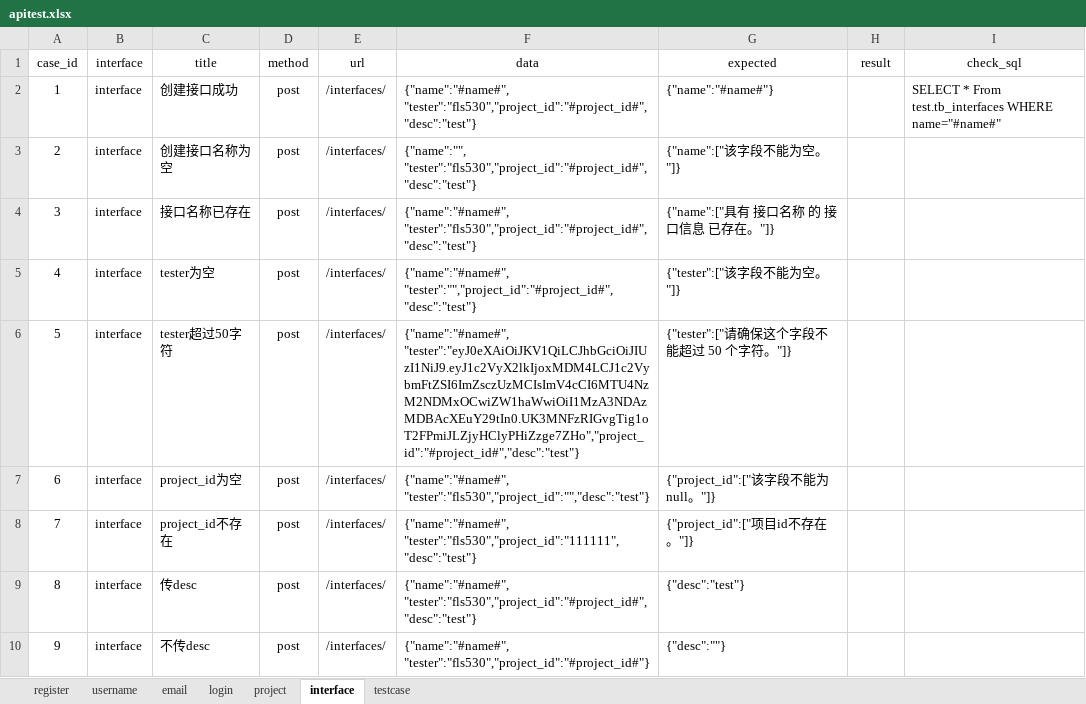
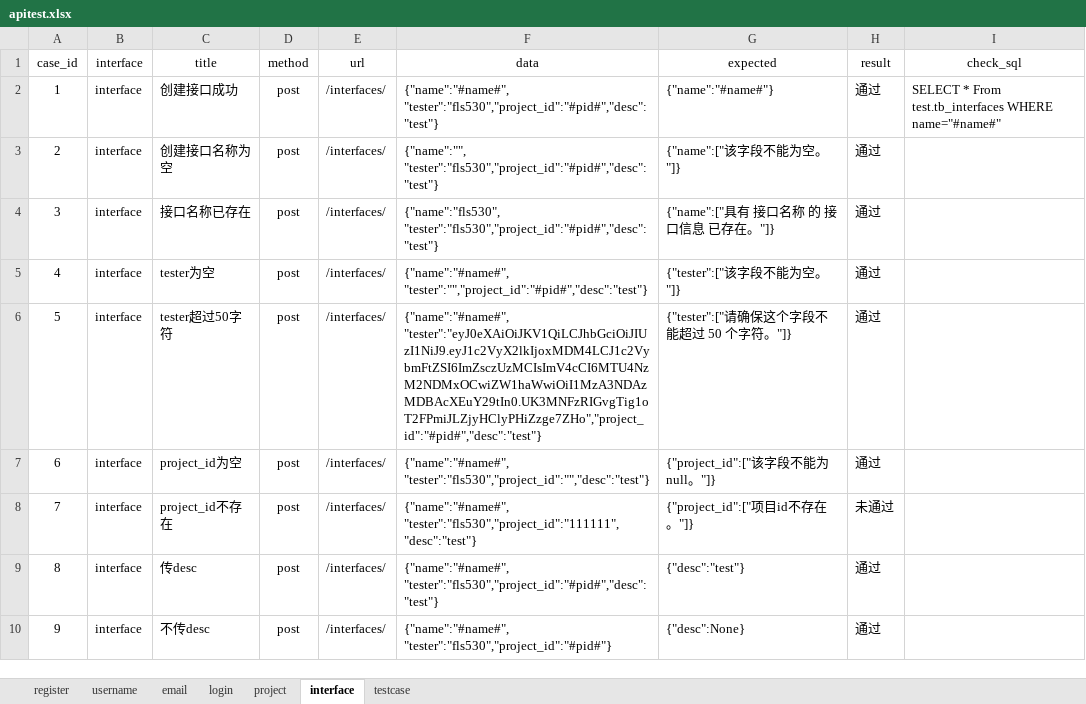
Before and after one commit to fls530/interfaceTest, an Excel workbook: Data/apitest.xlsx, sheet interface, drawn as a sheet; values as stored, in another font and other column widths than the file's, no borders; the diff names each change by its address in the sheet, - before the commit and + after, or states it on an @@ line.

```diff
--- a/Data/apitest.xlsx (sheet interface)
+++ b/Data/apitest.xlsx (sheet interface)
-F2 (data): {"name":"#name#", "tester":"fls530","project_id":"#project_id#","desc":"test"}
+F2 (data): {"name":"#name#", "tester":"fls530","project_id":"#pid#","desc":"test"}
-H2:H7 (result): (empty)
+H2:H7 (result): 通过
-F3 (data): {"name":"", "tester":"fls530","project_id":"#project_id#","desc":"test"}
+F3 (data): {"name":"", "tester":"fls530","project_id":"#pid#","desc":"test"}
-F4 (data): {"name":"#name#", "tester":"fls530","project_id":"#project_id#","desc":"test"}
+F4 (data): {"name":"fls530", "tester":"fls530","project_id":"#pid#","desc":"test"}
-F5 (data): {"name":"#name#", "tester":"","project_id":"#project_id#","desc":"test"}
+F5 (data): {"name":"#name#", "tester":"","project_id":"#pid#","desc":"test"}
-F6 (data): {"name":"#name#", "tester":"eyJ0eXAiOiJKV1QiLCJhbGciOiJIUzI1NiJ9.eyJ1c2VyX2lkIjoxMDM4LCJ1c2VybmFtZSI6ImZsczUzMCIsImV4cCI6MTU4NzM2NDMxOCwiZW1haWwiOiI1MzA3NDAzMDBAcXEuY29tIn0.UK3MNFzRIGvgTig1oT2FPmiJLZjyHClyPHiZzge7ZHo","project_id":"#project_id#","desc":"test"}
+F6 (data): {"name":"#name#", "tester":"eyJ0eXAiOiJKV1QiLCJhbGciOiJIUzI1NiJ9.eyJ1c2VyX2lkIjoxMDM4LCJ1c2VybmFtZSI6ImZsczUzMCIsImV4cCI6MTU4NzM2NDMxOCwiZW1haWwiOiI1MzA3NDAzMDBAcXEuY29tIn0.UK3MNFzRIGvgTig1oT2FPmiJLZjyHClyPHiZzge7ZHo","project_id":"#pid#","desc":"test"}
-H8 (result): (empty)
+H8 (result): 未通过
-F9 (data): {"name":"#name#", "tester":"fls530","project_id":"#project_id#","desc":"test"}
+F9 (data): {"name":"#name#", "tester":"fls530","project_id":"#pid#","desc":"test"}
-H9:H10 (result): (empty)
+H9:H10 (result): 通过
-F10 (data): {"name":"#name#", "tester":"fls530","project_id":"#project_id#"}
+F10 (data): {"name":"#name#", "tester":"fls530","project_id":"#pid#"}
-G10 (expected): {"desc":""}
+G10 (expected): {"desc":None}
```
Also changed, not shown: sheet register, sheet testcase, sheet email, sheet username, 9 other files.
